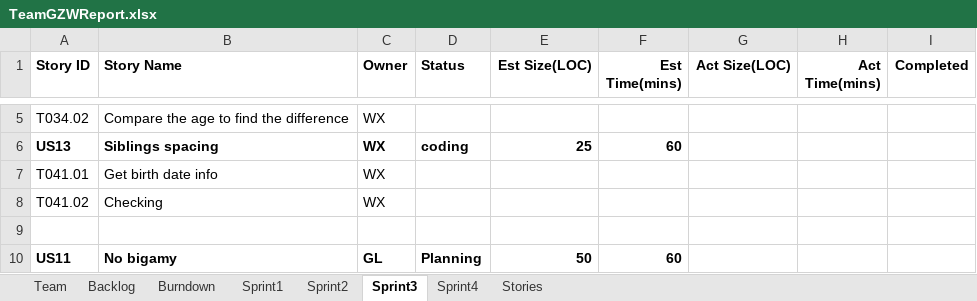
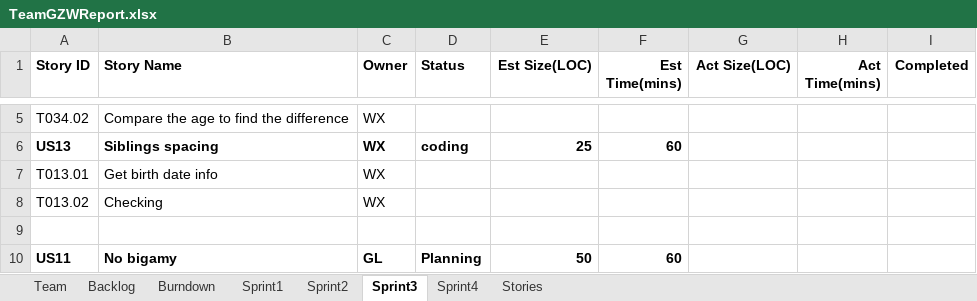
Before and after one commit to Gaojie-Li/SSW555Project, an Excel workbook: TeamGZWReport.xlsx, sheet Sprint3, drawn as a sheet; only a part is shown, gaps mark what is left out; values as stored, in another font and other column widths than the file's, no borders; the diff names each change by its address in the sheet, - before the commit and + after, or states it on an @@ line.

```diff
--- a/TeamGZWReport.xlsx (sheet Sprint3)
+++ b/TeamGZWReport.xlsx (sheet Sprint3)
-A7 (Story ID): T041.01
+A7 (Story ID): T013.01
-A8 (Story ID): T041.02
+A8 (Story ID): T013.02
```
Also changed, not shown: sheet Backlog, sheet Sprint2, charts or pictures, 2 other files.
